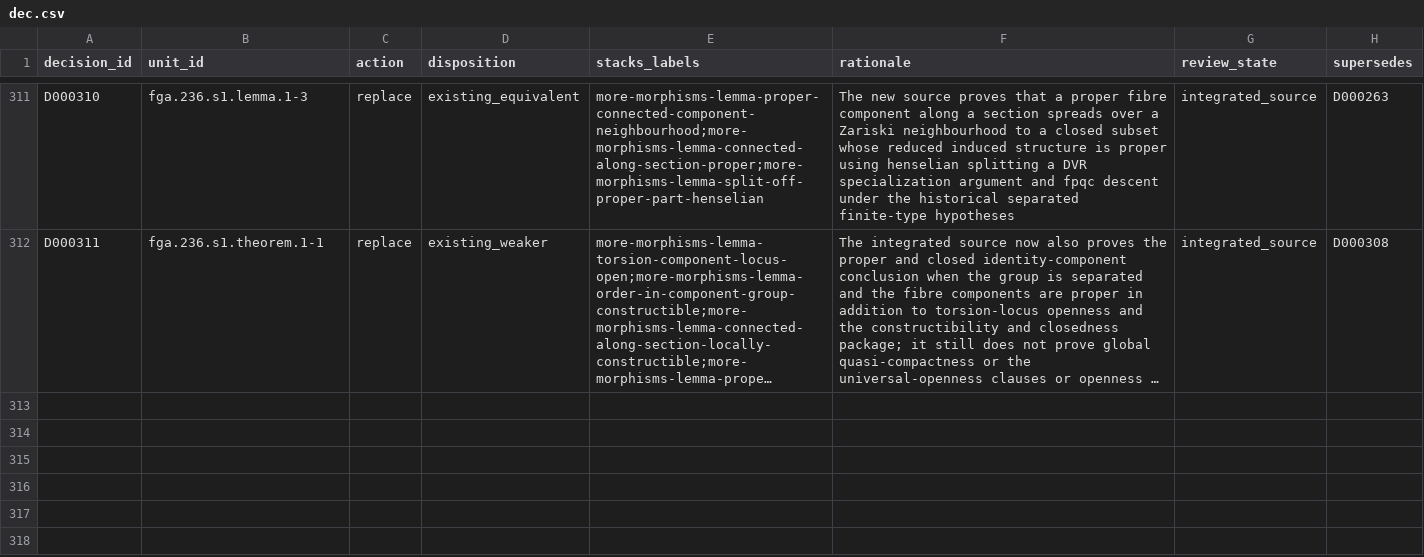
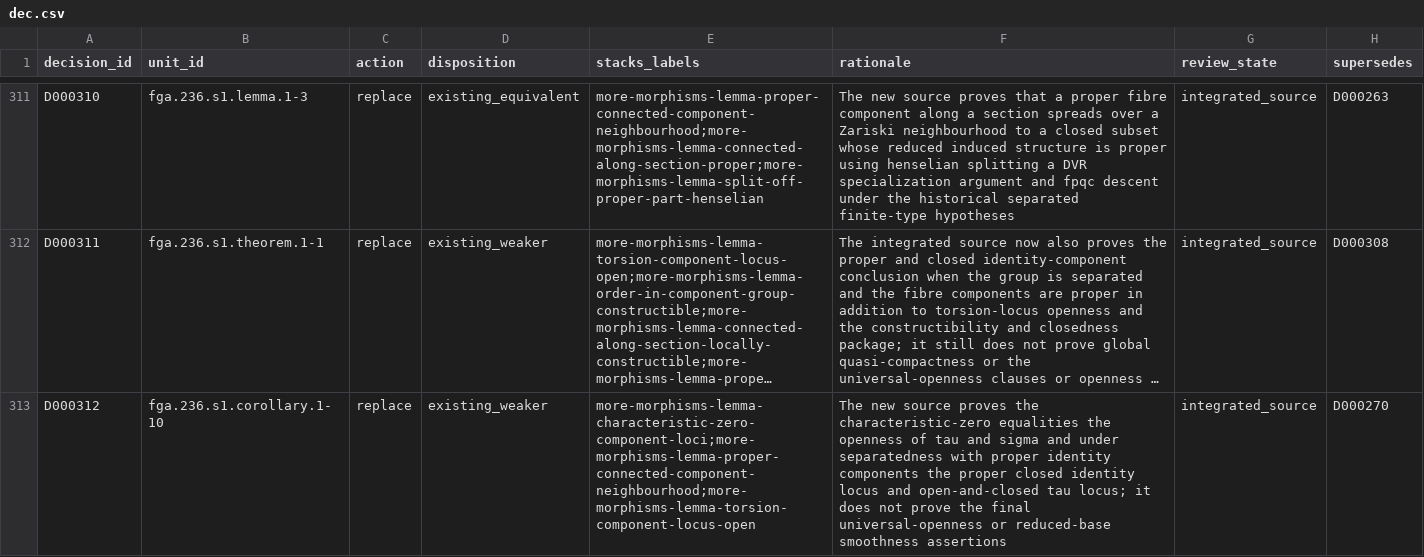
Before and after one commit to KokunoYumeto/stacks-english-ai-edition, a CSV file: fga/dec.csv, drawn as a sheet; only a part is shown, gaps mark what is left out; long unchanged cells end in …; the diff names each change by its address in the sheet, - before the commit and + after, or states it on an @@ line.

Commit message:
Add characteristic-zero component loci

```diff
--- a/fga/dec.csv
+++ b/fga/dec.csv
+row 313: D000312 | fga.236.s1.corollary.1-10 | replace | existing_weaker | more-morphisms-lemma-characteristic-zero-component-loci;more-morphisms-lemma-proper-connected-component-neighbourhood;more-morphisms-lemma-torsion-component-locus-open | The new source proves the characteristic-zero equalities the openness of tau and sigma and under separatedness with proper identity components the proper closed identity locus and open-and-closed tau locus; it does not prove the final universal-openness or reduced-base smoothness assertions | integrated_source | D000270
```
Also changed, not shown: fga/map.csv, fga/ucand.csv, 6 other files.
